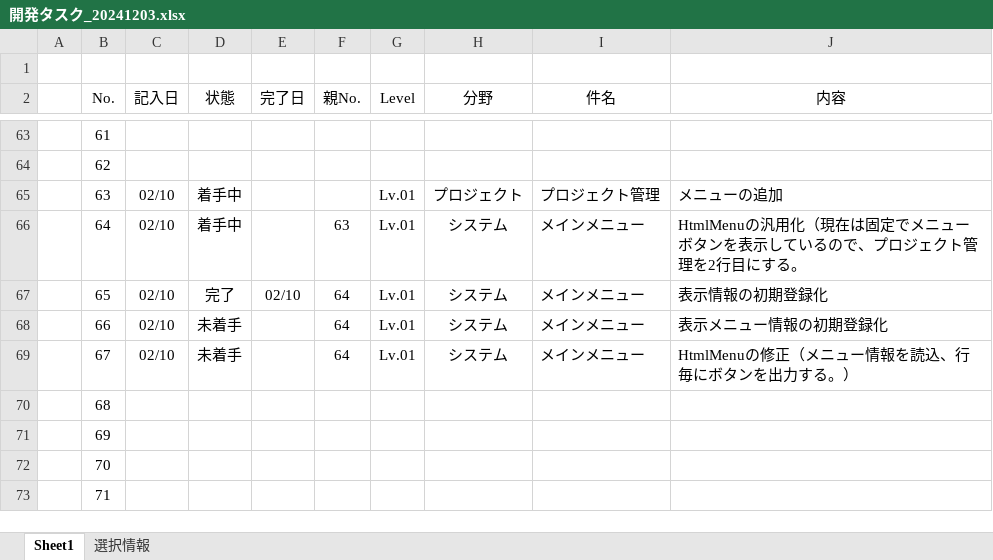
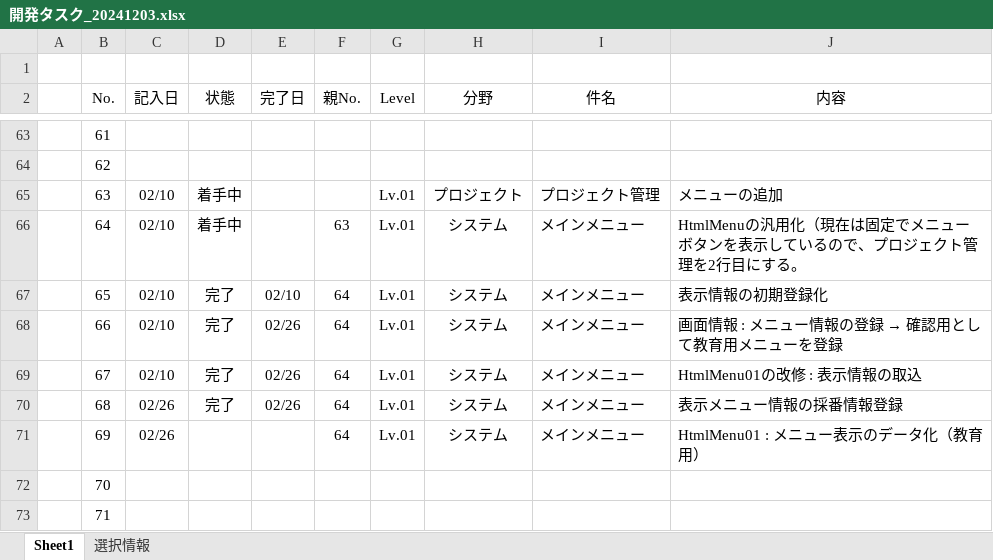
Before and after one commit to officina-hide/busiframe, an Excel workbook: document/開発タスク_20241203.xlsx, sheet Sheet1, drawn as a sheet; only a part is shown, gaps mark what is left out; values as stored, in another font and other column widths than the file's, no borders; conditional formats not drawn; the diff names each change by its address in the sheet, - before the commit and + after, or states it on an @@ line.

Commit message:
メインメニューのデータ化 : 表示情報読み込み

```diff
--- a/document/開発タスク_20241203.xlsx (sheet Sheet1)
+++ b/document/開発タスク_20241203.xlsx (sheet Sheet1)
-D68:D69 (状態): 未着手
+D68:D69 (状態): 完了
-E68:E70 (完了日): (empty)
+E68:E70 (完了日): 02/26
@@ J68 (内容): 表示メニュー情報の初期登録化 → 画面情報 : メニュー情報の登録 → 確認用として教育用メニューを登録 @@
-J69 (内容): HtmlMenuの修正（メニュー情報を読込、行毎にボタンを出力する。）
+J69 (内容): HtmlMenu01の改修 : 表示情報の取込
-C70:C71 (記入日): (empty)
+C70:C71 (記入日): 02/26
-D70 (状態): (empty)
+D70 (状態): 完了
-F70:F71 (親No.): (empty)
+F70:F71 (親No.): 64
-G70:G71 (Level): (empty)
+G70:G71 (Level): Lv.01
-H70:H71 (分野): (empty)
+H70:H71 (分野): システム
-I70:I71 (件名): (empty)
+I70:I71 (件名): メインメニュー
-J70 (内容): (empty)
+J70 (内容): 表示メニュー情報の採番情報登録
-J71 (内容): (empty)
+J71 (内容): HtmlMenu01 : メニュー表示のデータ化（教育用）
```
Also changed, not shown: 5 other files.
